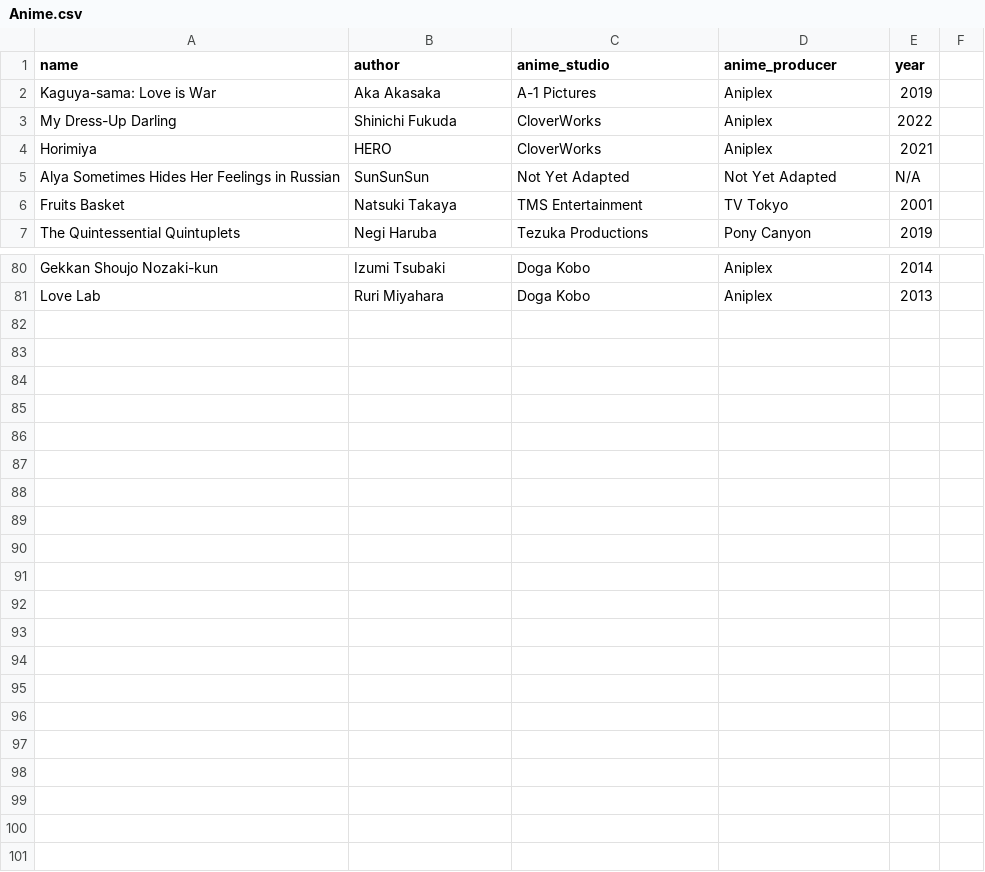
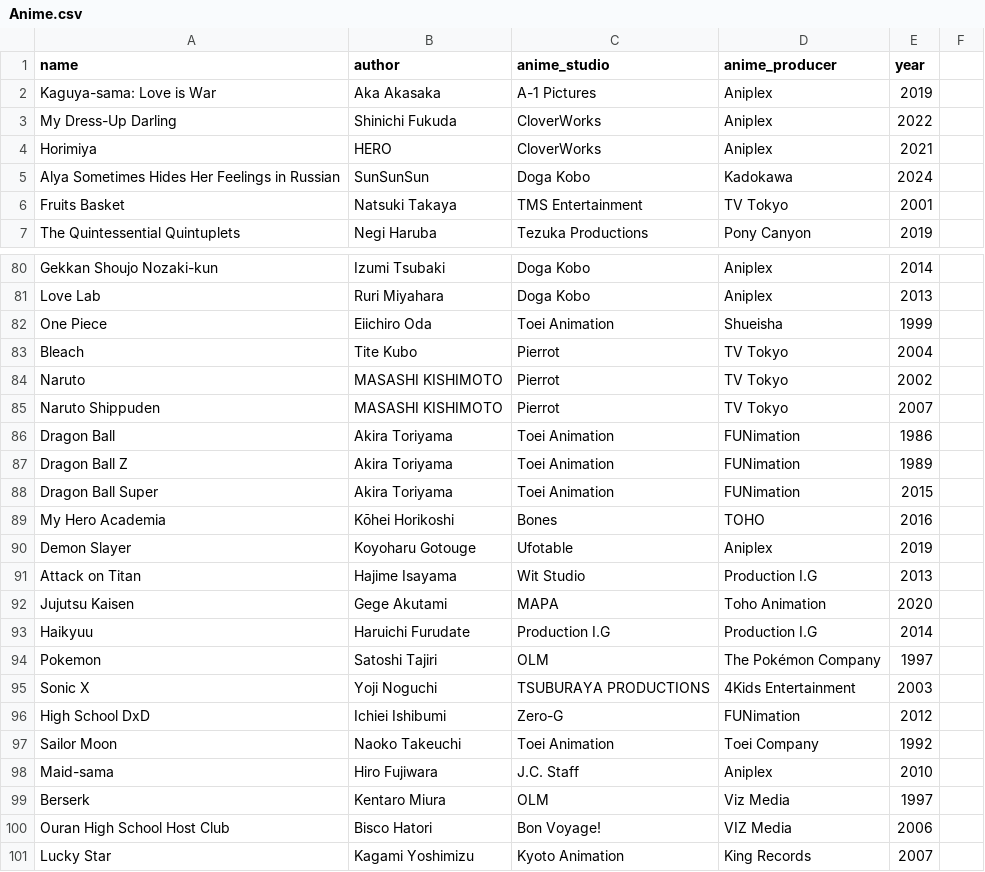
Before and after one commit to AlAzeemRasaq/ADS_CA2_2024_AlAzeem_AbdulRasaq, a CSV file: Anime.csv, drawn as a sheet; only a part is shown, gaps mark what is left out; the diff names each change by its address in the sheet, - before the commit and + after, or states it on an @@ line.

Commit message:
Added 20 more anime to the CSV file

```diff
--- a/Anime.csv
+++ b/Anime.csv
-C5 (anime_studio): Not Yet Adapted
+C5 (anime_studio): Doga Kobo
-D5 (anime_producer): Not Yet Adapted
+D5 (anime_producer): Kadokawa
-E5 (year): N/A
+E5 (year): 2024
+row 82: One Piece | Eiichiro Oda | Toei Animation | Shueisha | 1999
+row 83: Bleach | Tite Kubo | Pierrot | TV Tokyo | 2004
+row 84: Naruto | MASASHI KISHIMOTO | Pierrot | TV Tokyo | 2002
+row 85: Naruto Shippuden | MASASHI KISHIMOTO | Pierrot | TV Tokyo | 2007
+row 86: Dragon Ball | Akira Toriyama | Toei Animation | FUNimation | 1986
+row 87: Dragon Ball Z | Akira Toriyama | Toei Animation | FUNimation | 1989
+row 88: Dragon Ball Super | Akira Toriyama | Toei Animation | FUNimation | 2015
+row 89: My Hero Academia | Kōhei Horikoshi | Bones | TOHO | 2016
+row 90: Demon Slayer | Koyoharu Gotouge | Ufotable | Aniplex | 2019
+row 91: Attack on Titan | Hajime Isayama | Wit Studio | Production I.G | 2013
+row 92: Jujutsu Kaisen | Gege Akutami | MAPA | Toho Animation | 2020
+row 93: Haikyuu | Haruichi Furudate | Production I.G | Production I.G | 2014
+row 94: Pokemon | Satoshi Tajiri | OLM | The Pokémon Company | 1997
+row 95: Sonic X | Yoji Noguchi | TSUBURAYA PRODUCTIONS | 4Kids Entertainment | 2003
+row 96: High School DxD | Ichiei Ishibumi | Zero-G | FUNimation | 2012
+row 97: Sailor Moon | Naoko Takeuchi | Toei Animation | Toei Company | 1992
+row 98: Maid-sama | Hiro Fujiwara | J.C. Staff | Aniplex | 2010
+row 99: Berserk | Kentaro Miura | OLM | Viz Media | 1997
+row 100: Ouran High School Host Club | Bisco Hatori | Bon Voyage! | VIZ Media | 2006
+row 101: Lucky Star | Kagami Yoshimizu | Kyoto Animation | King Records | 2007
```
